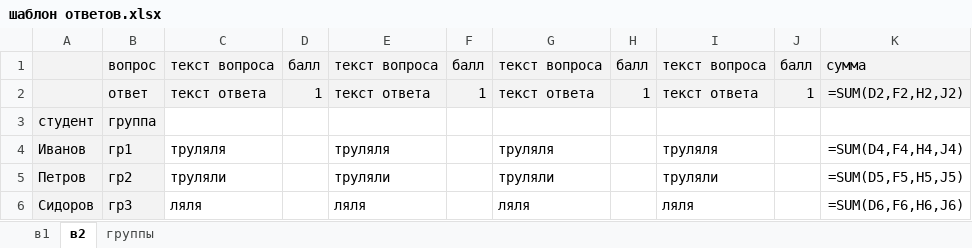
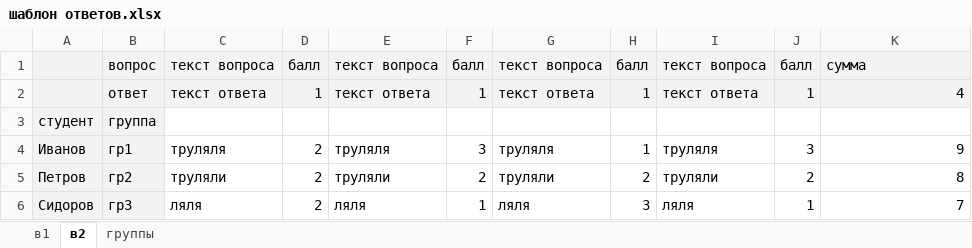
Before and after one commit to Steellrabbit/flying_bot, an Excel workbook: assets/шаблон ответов.xlsx, sheet в2, drawn as a sheet; values as stored, in another font and other column widths than the file's, no borders; formulas without a stored value are shown as written; the diff names each change by its address in the sheet, - before the commit and + after, or states it on an @@ line.

```diff
--- a/assets/шаблон ответов.xlsx (sheet в2)
+++ b/assets/шаблон ответов.xlsx (sheet в2)
-K2: =SUM(D2,F2,H2,J2)
+K2: 4
-D4:D6: (empty)
+D4:D6: 2
-F4: (empty)
+F4: 3
-H4: (empty)
+H4: 1
-J4: (empty)
+J4: 3
-K4: =SUM(D4,F4,H4,J4)
+K4: 9
-F5: (empty)
+F5: 2
-H5: (empty)
+H5: 2
-J5: (empty)
+J5: 2
-K5: =SUM(D5,F5,H5,J5)
+K5: 8
-F6: (empty)
+F6: 1
-H6: (empty)
+H6: 3
-J6: (empty)
+J6: 1
-K6: =SUM(D6,F6,H6,J6)
+K6: 7
```
Also changed, not shown: sheet в1, 2 other files.
